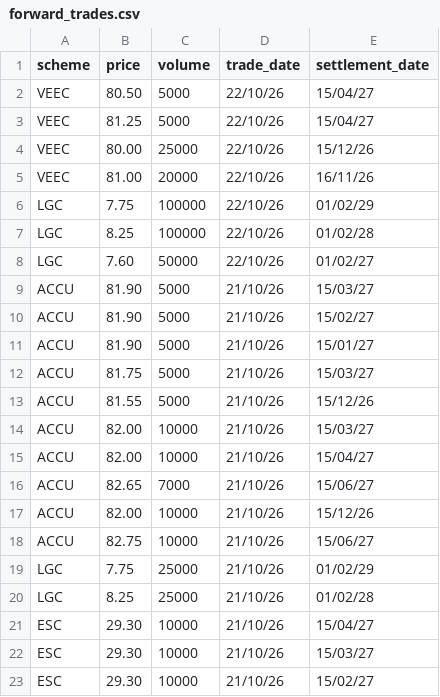
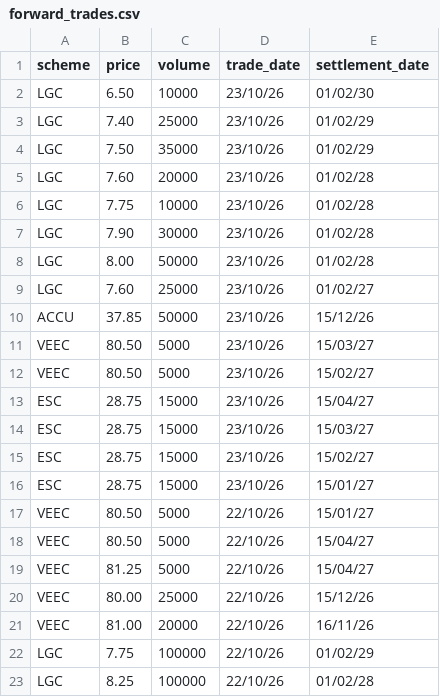
Before and after one commit to nwbort/lgc-forward-prices, a CSV file: forward_trades.csv, drawn as a sheet; only a part is shown; the shorter side is filled out with more unchanged rows; the diff covers the shown part only.

```diff
--- a/forward_trades.csv
+++ b/forward_trades.csv
@@ -1,2 +1,18 @@
 scheme,price,volume,trade_date,settlement_date
+LGC,6.50,10000,23/10/26,01/02/30
+LGC,7.40,25000,23/10/26,01/02/29
+LGC,7.50,35000,23/10/26,01/02/29
+LGC,7.60,20000,23/10/26,01/02/28
+LGC,7.75,10000,23/10/26,01/02/28
+LGC,7.90,30000,23/10/26,01/02/28
+LGC,8.00,50000,23/10/26,01/02/28
+LGC,7.60,25000,23/10/26,01/02/27
+ACCU,37.85,50000,23/10/26,15/12/26
+VEEC,80.50,5000,23/10/26,15/03/27
+VEEC,80.50,5000,23/10/26,15/02/27
+ESC,28.75,15000,23/10/26,15/04/27
+ESC,28.75,15000,23/10/26,15/03/27
+ESC,28.75,15000,23/10/26,15/02/27
+ESC,28.75,15000,23/10/26,15/01/27
+VEEC,80.50,5000,22/10/26,15/01/27
 VEEC,80.50,5000,22/10/26,15/04/27
```
Also changed, not shown: 16 removed rows elsewhere in this file, spot_trades.csv.
